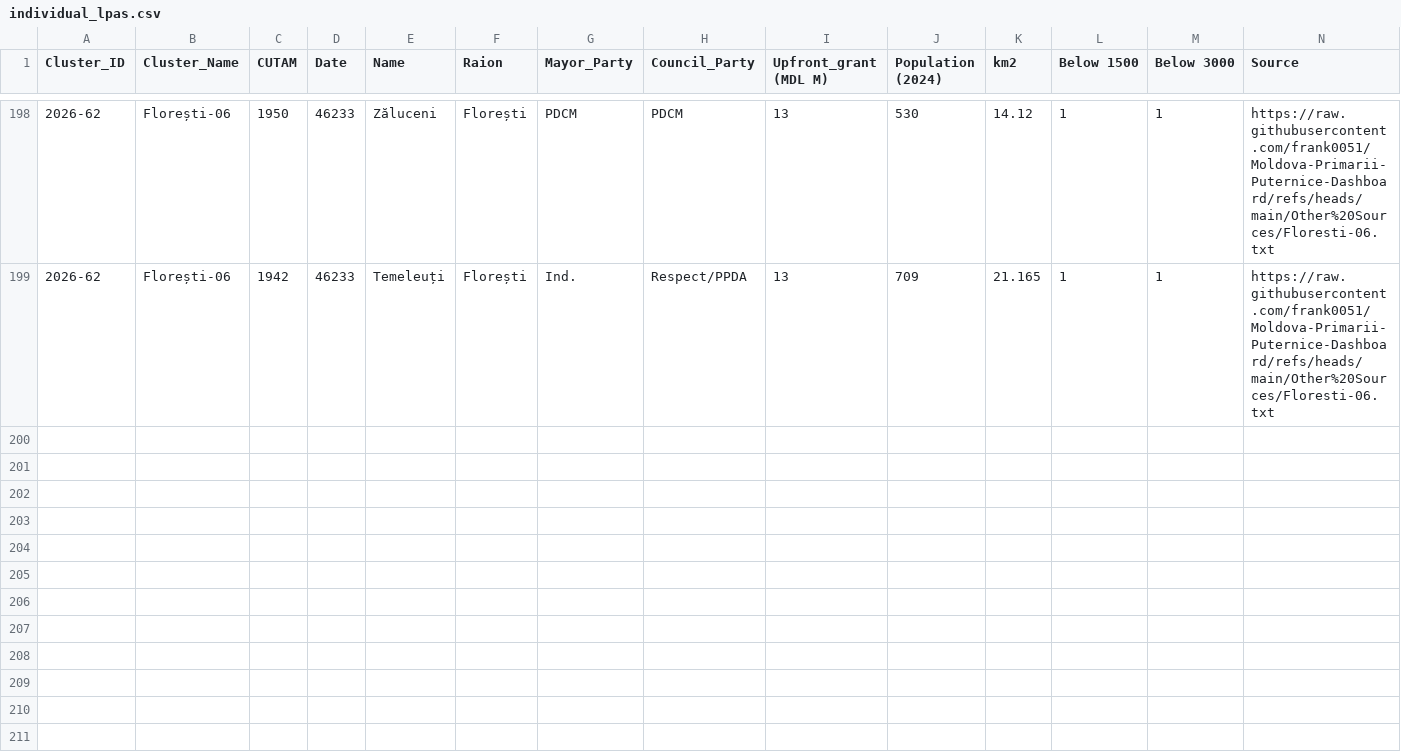
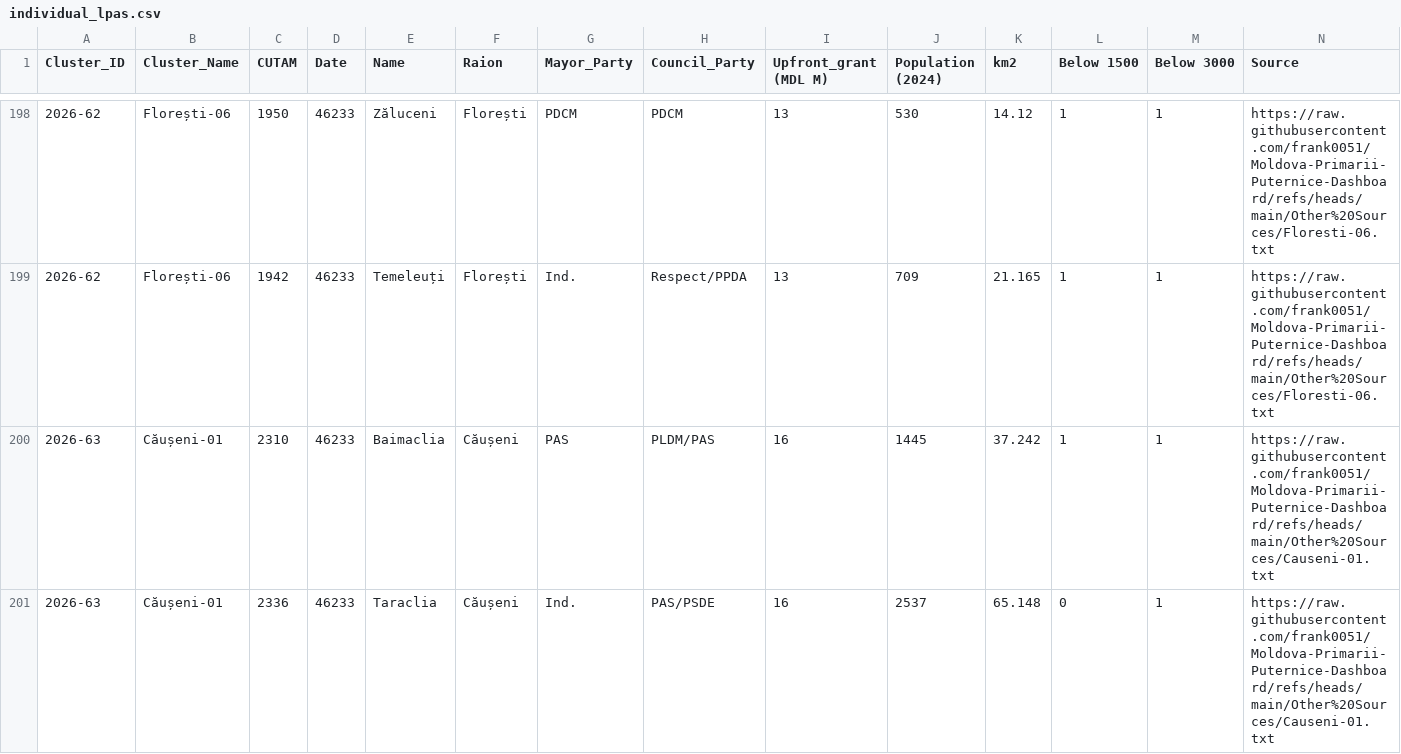
Before and after one commit to frank0051/Moldova-Primarii-Puternice-Dashboard, a CSV file: data/individual_lpas.csv, drawn as a sheet; only a part is shown, gaps mark what is left out.

```diff
--- a/data/individual_lpas.csv
+++ b/data/individual_lpas.csv
@@ -199 +199,3 @@
 2026-62,Florești-06,1942,46233,Temeleuți,Florești,Ind.,Respect/PPDA,13,709,21.165,1,1,https://raw.githubusercontent.com/frank0051/Moldova-Primarii-Puternice-Dashboard/refs/heads/main/Other%20Sources/Floresti-06.txt
+2026-63,Căușeni-01,2310,46233,Baimaclia,Căușeni,PAS,PLDM/PAS,16,1445,37.242,1,1,https://raw.githubusercontent.com/frank0051/Moldova-Primarii-Puternice-Dashboard/refs/heads/main/Other%20Sources/Causeni-01.txt
+2026-63,Căușeni-01,2336,46233,Taraclia,Căușeni,Ind.,PAS/PSDE,16,2537,65.148,0,1,https://raw.githubusercontent.com/frank0051/Moldova-Primarii-Puternice-Dashboard/refs/heads/main/Other%20Sources/Causeni-01.txt
```
Also changed, not shown: data/Pipeline.csv, data/decision_tracker.csv, 1 other file.
